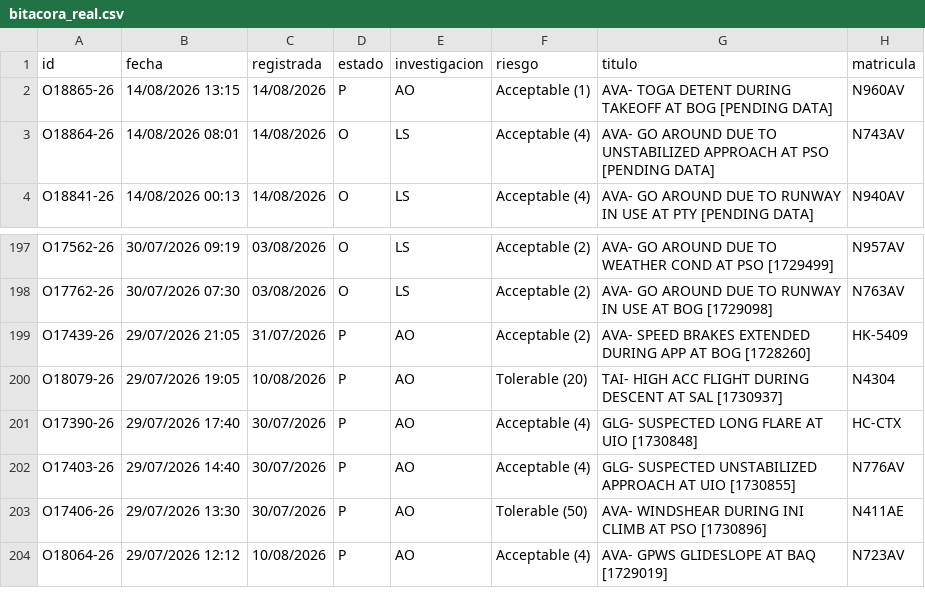
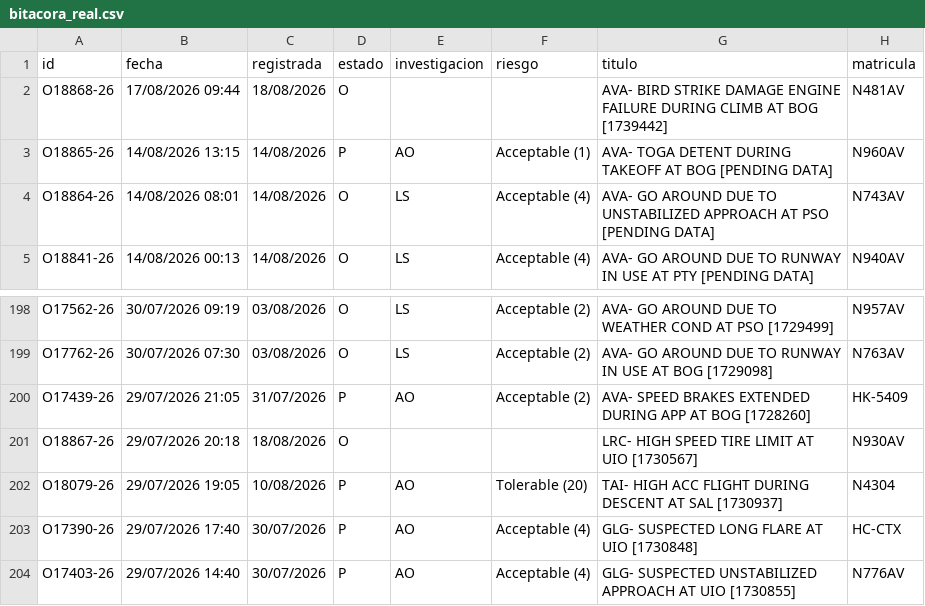
Before and after one commit to luibernip/segops, a CSV file: bitacora_real.csv, drawn as a sheet; only a part is shown, gaps mark what is left out; the shorter side is filled out with more unchanged rows; the diff names each change by its address in the sheet, - before the commit and + after, or states it on an @@ line.

```diff
--- a/bitacora_real.csv
+++ b/bitacora_real.csv
+row 2: O18868-26 | 17/08/2026 09:44 | 18/08/2026 | O |  |  | AVA- BIRD STRIKE DAMAGE ENGINE FAILURE DURING CLIMB AT BOG [1739442] | N481AV
+row 201: O18867-26 | 29/07/2026 20:18 | 18/08/2026 | O |  |  | LRC- HIGH SPEED TIRE LIMIT AT UIO [1730567] | N930AV
```
Also changed, not shown: bitacora_grh.csv, bitacora_grh_real.csv, 2 other files.
